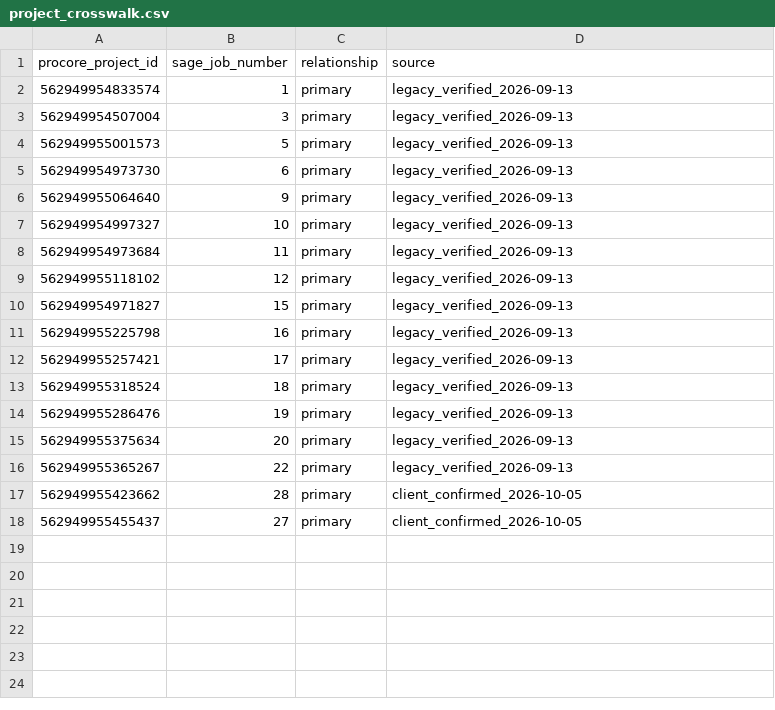
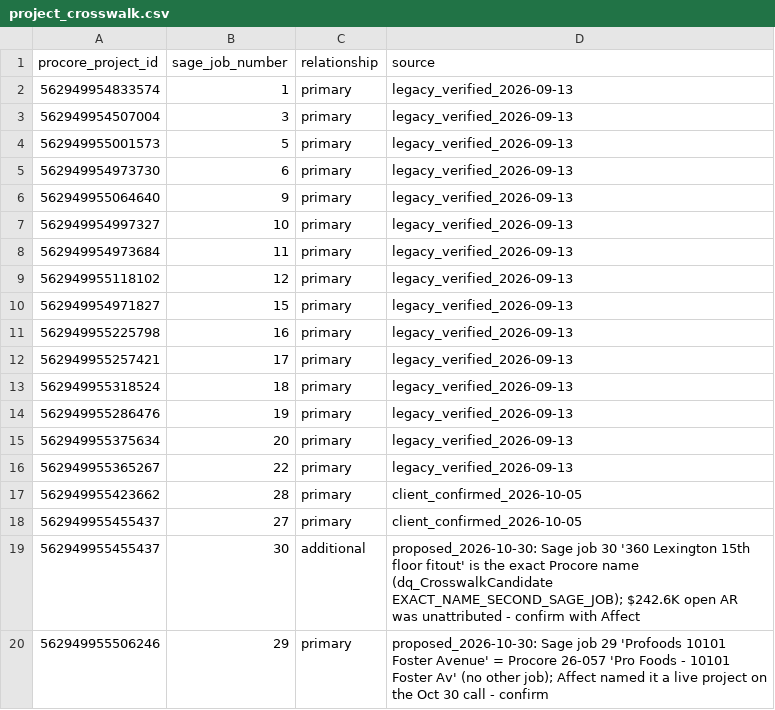
Before and after one commit to charley-forey/Affect-Build-Flows, a CSV file: foundation/charley-dev/02-transformation/seed/project_crosswalk.csv, drawn as a sheet; the diff names each change by its address in the sheet, - before the commit and + after, or states it on an @@ line.

```diff
--- a/foundation/charley-dev/02-transformation/seed/project_crosswalk.csv
+++ b/foundation/charley-dev/02-transformation/seed/project_crosswalk.csv
+row 19: 562949955455437 | 30 | additional | proposed_2026-10-30: Sage job 30 '360 Lexington 15th floor fitout' is the exact Procore name (dq_CrosswalkCandidate EXACT_NAME_SECOND_SAGE_JOB); $242.6K open AR was unattributed - confirm with Affect
+row 20: 562949955506246 | 29 | primary | proposed_2026-10-30: Sage job 29 'Profoods 10101 Foster Avenue' = Procore 26-057 'Pro Foods - 10101 Foster Av' (no other job); Affect named it a live project on the Oct 30 call - confirm
```
Also changed, not shown: foundation/charley-dev/02-transformation/seed/dashboard_setting.csv, 29 other files.
